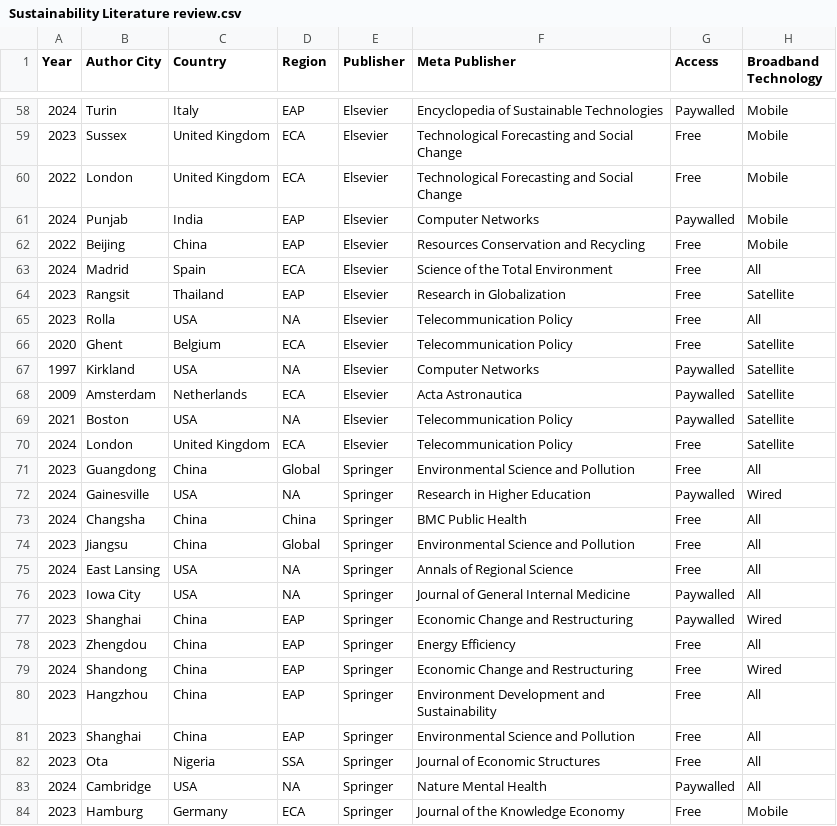
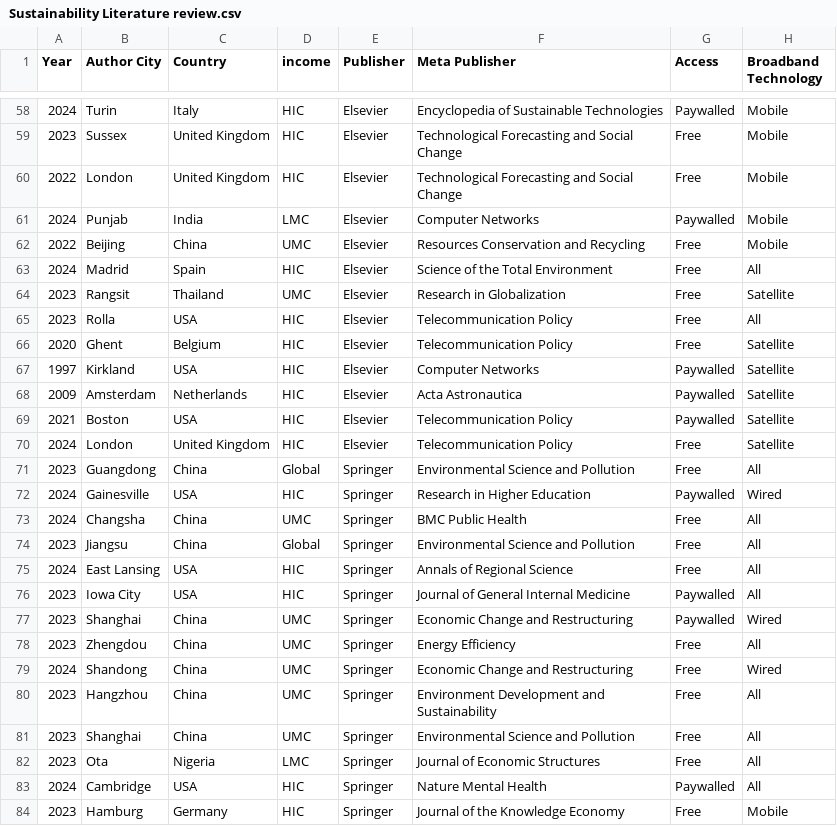
Before and after one commit to Bonface-Osoro/slerbs, a CSV file: data/Sustainability Literature review.csv, drawn as a sheet; only a part is shown, gaps mark what is left out; the diff covers the shown part only; the diff names each change by its address in the sheet, - before the commit and + after, or states it on an @@ line.

```diff
--- a/data/Sustainability Literature review.csv
+++ b/data/Sustainability Literature review.csv
-D1: Region
+D1: income
-D58 (income): EAP
+D58 (income): HIC
-D59:D60 (income): ECA
+D59:D60 (income): HIC
-D61 (income): EAP
+D61 (income): LMC
-D62 (income): EAP
+D62 (income): UMC
-D63 (income): ECA
+D63 (income): HIC
-D64 (income): EAP
+D64 (income): UMC
-D65 (income): NA
+D65 (income): HIC
-D66 (income): ECA
+D66 (income): HIC
-D67 (income): NA
+D67 (income): HIC
-D68 (income): ECA
+D68 (income): HIC
-D69 (income): NA
+D69 (income): HIC
-D70 (income): ECA
+D70 (income): HIC
-D72 (income): NA
+D72 (income): HIC
-D73 (income): China
+D73 (income): UMC
-D75:D76 (income): NA
+D75:D76 (income): HIC
-D77:D81 (income): EAP
+D77:D81 (income): UMC
-D82 (income): SSA
+D82 (income): LMC
-D83 (income): NA
+D83 (income): HIC
-D84 (income): ECA
+D84 (income): HIC
```
Also changed, not shown: 68 edited cells elsewhere in this file, 3 other files.
